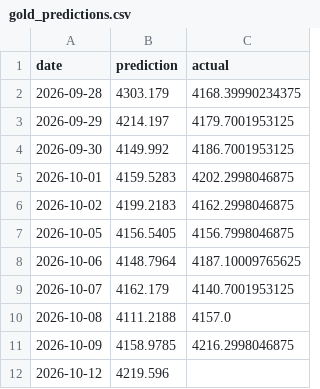
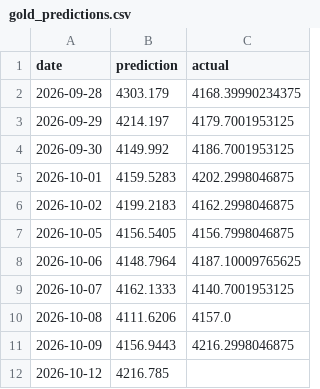
Before and after one commit to sarathisisme/next_day_gold_price_prediction, a CSV file: gold_predictions.csv, drawn as a sheet.

```diff
--- a/gold_predictions.csv
+++ b/gold_predictions.csv
@@ -8,5 +8,5 @@ date,prediction,actual
 2026-10-06,4148.7964,4187.10009765625
-2026-10-07,4162.179,4140.7001953125
-2026-10-08,4111.2188,4157.0
-2026-10-09,4158.9785,4216.2998046875
-2026-10-12,4219.596,
+2026-10-07,4162.1333,4140.7001953125
+2026-10-08,4111.6206,4157.0
+2026-10-09,4156.9443,4216.2998046875
+2026-10-12,4216.785,
```
